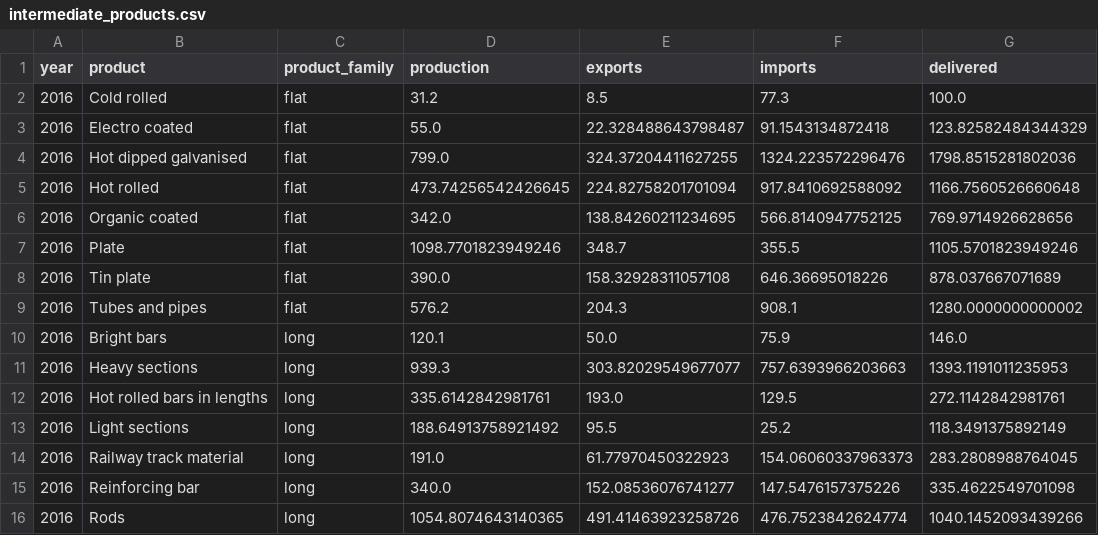
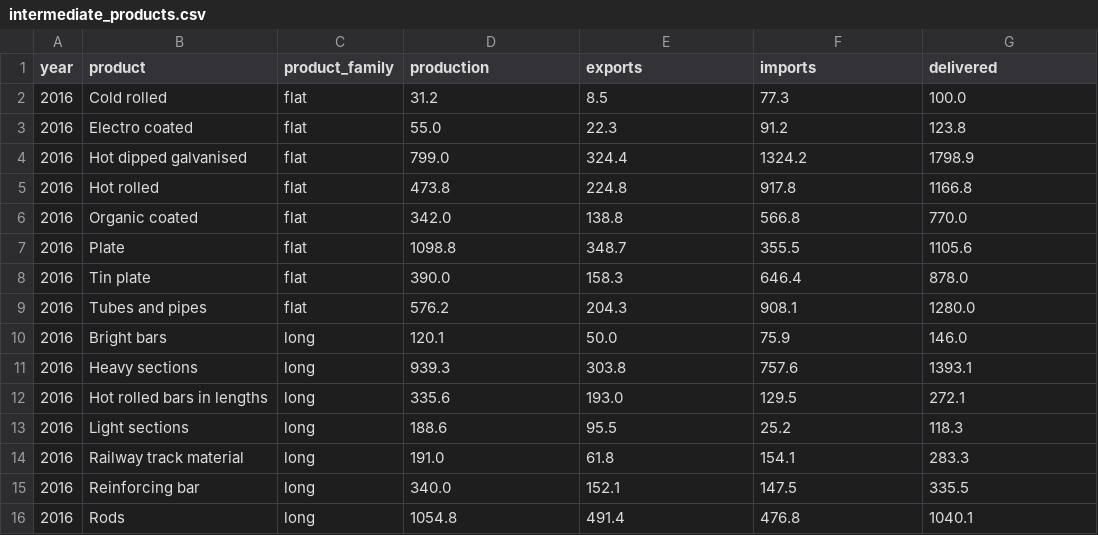
Before and after one commit to ricklupton/uk-steel-model, a CSV file: data/intermediate_products.csv, drawn as a sheet.

Commit message:
Save only 1DP in intermediate_flows.csv

```diff
--- a/data/intermediate_products.csv
+++ b/data/intermediate_products.csv
@@ -2,15 +2,15 @@ year,product,product_family,production,exports,imports,delivered
 2016,Cold rolled,flat,31.2,8.5,77.3,100.0
-2016,Electro coated,flat,55.0,22.328488643798487,91.1543134872418,123.82582484344329
-2016,Hot dipped galvanised,flat,799.0,324.37204411627255,1324.223572296476,1798.8515281802036
-2016,Hot rolled,flat,473.74256542426645,224.82758201701094,917.8410692588092,1166.7560526660648
-2016,Organic coated,flat,342.0,138.84260211234695,566.8140947752125,769.9714926628656
-2016,Plate,flat,1098.7701823949246,348.7,355.5,1105.5701823949246
-2016,Tin plate,flat,390.0,158.32928311057108,646.36695018226,878.037667071689
-2016,Tubes and pipes,flat,576.2,204.3,908.1,1280.0000000000002
+2016,Electro coated,flat,55.0,22.3,91.2,123.8
+2016,Hot dipped galvanised,flat,799.0,324.4,1324.2,1798.9
+2016,Hot rolled,flat,473.8,224.8,917.8,1166.8
+2016,Organic coated,flat,342.0,138.8,566.8,770.0
+2016,Plate,flat,1098.8,348.7,355.5,1105.6
+2016,Tin plate,flat,390.0,158.3,646.4,878.0
+2016,Tubes and pipes,flat,576.2,204.3,908.1,1280.0
 2016,Bright bars,long,120.1,50.0,75.9,146.0
-2016,Heavy sections,long,939.3,303.82029549677077,757.6393966203663,1393.1191011235953
-2016,Hot rolled bars in lengths,long,335.6142842981761,193.0,129.5,272.1142842981761
-2016,Light sections,long,188.64913758921492,95.5,25.2,118.3491375892149
-2016,Railway track material,long,191.0,61.77970450322923,154.06060337963373,283.2808988764045
-2016,Reinforcing bar,long,340.0,152.08536076741277,147.5476157375226,335.4622549701098
-2016,Rods,long,1054.8074643140365,491.41463923258726,476.7523842624774,1040.1452093439266
+2016,Heavy sections,long,939.3,303.8,757.6,1393.1
+2016,Hot rolled bars in lengths,long,335.6,193.0,129.5,272.1
+2016,Light sections,long,188.6,95.5,25.2,118.3
+2016,Railway track material,long,191.0,61.8,154.1,283.3
+2016,Reinforcing bar,long,340.0,152.1,147.5,335.5
+2016,Rods,long,1054.8,491.4,476.8,1040.1
```
Also changed, not shown: 1 other file.
